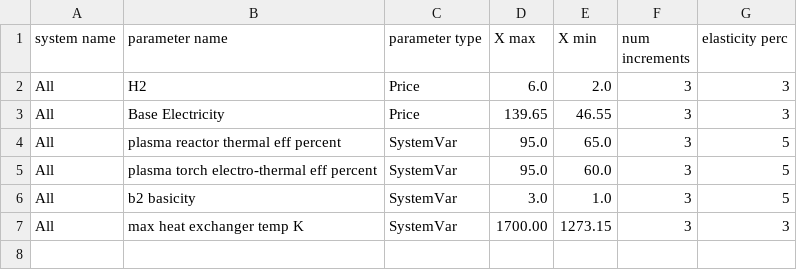
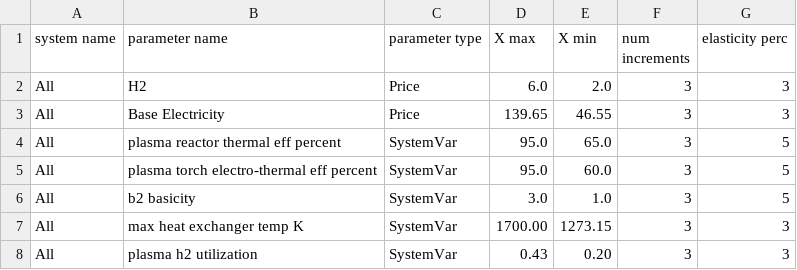
Before and after one commit to chris-phd/plasma-steelmaking-technoeconomics, a CSV file: config/sensitivity_in_report.csv, drawn as a sheet.

Commit message:
Increase precision of sensitivity analysis report file

```diff
--- a/config/sensitivity_in_report.csv
+++ b/config/sensitivity_in_report.csv
@@ -7 +7,2 @@ All,b2 basicity,SystemVar,3.0,1.0,3,5
 All,max heat exchanger temp K,SystemVar,1700.00,1273.15,3,3
+All,plasma h2 utilization,SystemVar,0.43,0.20,3,3
```
Also changed, not shown: 3 other files.
